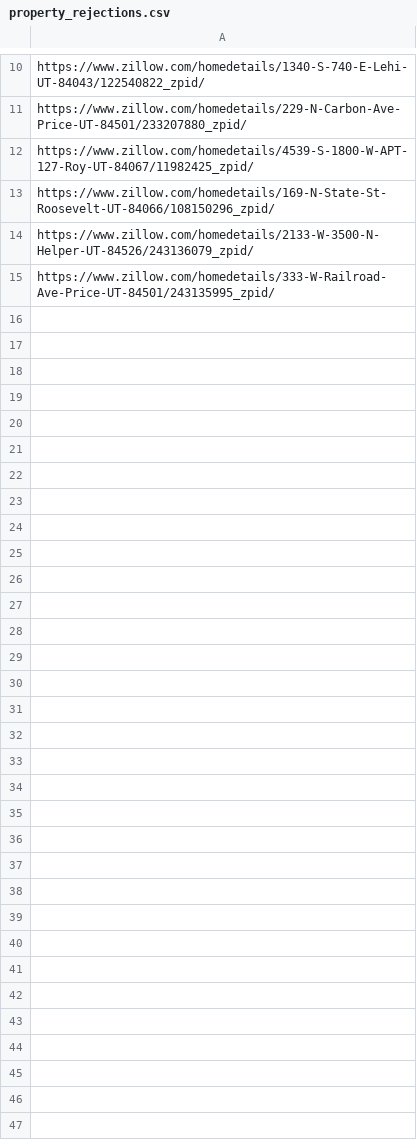
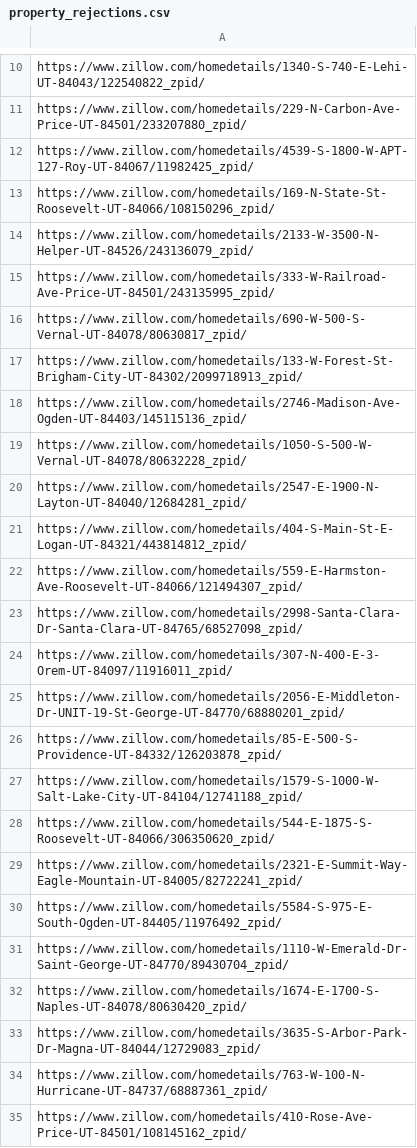
Before and after one commit to MatthewDaw/real_estate_location_selection, a CSV file: src/pipelines/my_real_estate_project/seeds/property_rejections.csv, drawn as a sheet; only a part is shown, gaps mark what is left out; the diff covers the shown part only.

```diff
--- a/src/pipelines/my_real_estate_project/seeds/property_rejections.csv
+++ b/src/pipelines/my_real_estate_project/seeds/property_rejections.csv
@@ -15 +15,21 @@ https://www.zillow.com/homedetails/2133-W-3500-N-Helper-UT-84526/243136079_zpid/
 https://www.zillow.com/homedetails/333-W-Railroad-Ave-Price-UT-84501/243135995_zpid/
+https://www.zillow.com/homedetails/690-W-500-S-Vernal-UT-84078/80630817_zpid/
+https://www.zillow.com/homedetails/133-W-Forest-St-Brigham-City-UT-84302/2099718913_zpid/
+https://www.zillow.com/homedetails/2746-Madison-Ave-Ogden-UT-84403/145115136_zpid/
+https://www.zillow.com/homedetails/1050-S-500-W-Vernal-UT-84078/80632228_zpid/
+https://www.zillow.com/homedetails/2547-E-1900-N-Layton-UT-84040/12684281_zpid/
+https://www.zillow.com/homedetails/404-S-Main-St-E-Logan-UT-84321/443814812_zpid/
+https://www.zillow.com/homedetails/559-E-Harmston-Ave-Roosevelt-UT-84066/121494307_zpid/
+https://www.zillow.com/homedetails/2998-Santa-Clara-Dr-Santa-Clara-UT-84765/68527098_zpid/
+https://www.zillow.com/homedetails/307-N-400-E-3-Orem-UT-84097/11916011_zpid/
+https://www.zillow.com/homedetails/2056-E-Middleton-Dr-UNIT-19-St-George-UT-84770/68880201_zpid/
+https://www.zillow.com/homedetails/85-E-500-S-Providence-UT-84332/126203878_zpid/
+https://www.zillow.com/homedetails/1579-S-1000-W-Salt-Lake-City-UT-84104/12741188_zpid/
+https://www.zillow.com/homedetails/544-E-1875-S-Roosevelt-UT-84066/306350620_zpid/
+https://www.zillow.com/homedetails/2321-E-Summit-Way-Eagle-Mountain-UT-84005/82722241_zpid/
+https://www.zillow.com/homedetails/5584-S-975-E-South-Ogden-UT-84405/11976492_zpid/
+https://www.zillow.com/homedetails/1110-W-Emerald-Dr-Saint-George-UT-84770/89430704_zpid/
+https://www.zillow.com/homedetails/1674-E-1700-S-Naples-UT-84078/80630420_zpid/
+https://www.zillow.com/homedetails/3635-S-Arbor-Park-Dr-Magna-UT-84044/12729083_zpid/
+https://www.zillow.com/homedetails/763-W-100-N-Hurricane-UT-84737/68887361_zpid/
+https://www.zillow.com/homedetails/410-Rose-Ave-Price-UT-84501/108145162_zpid/
```
Also changed, not shown: 14 added rows elsewhere in this file, src/pipelines/my_real_estate_project/seeds/manual_collected_properties.csv, 5 other files.
